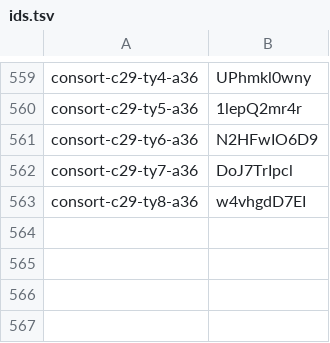
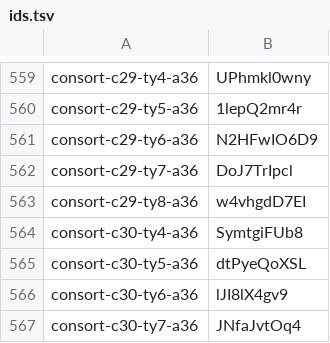
Before and after one commit to thientran2711/cung-tuong-mong, a TSV file: dev/handover/reports/fig-cutout-clean/batch-consort-ty-tools/progress/ids.tsv, drawn as a sheet; only a part is shown, gaps mark what is left out.

```diff
--- a/dev/handover/reports/fig-cutout-clean/batch-consort-ty-tools/progress/ids.tsv
+++ b/dev/handover/reports/fig-cutout-clean/batch-consort-ty-tools/progress/ids.tsv
@@ -563 +563,5 @@ consort-c29-ty7-a36	DoJ7TrIpcl
 consort-c29-ty8-a36	w4vhgdD7EI
+consort-c30-ty4-a36	SymtgiFUb8
+consort-c30-ty5-a36	dtPyeQoXSL
+consort-c30-ty6-a36	lJI8lX4gv9
+consort-c30-ty7-a36	JNfaJvtOq4
```
Also changed, not shown: dev/handover/reports/fig-cutout-clean/batch-consort-ty-tools/progress/older.tsv.
